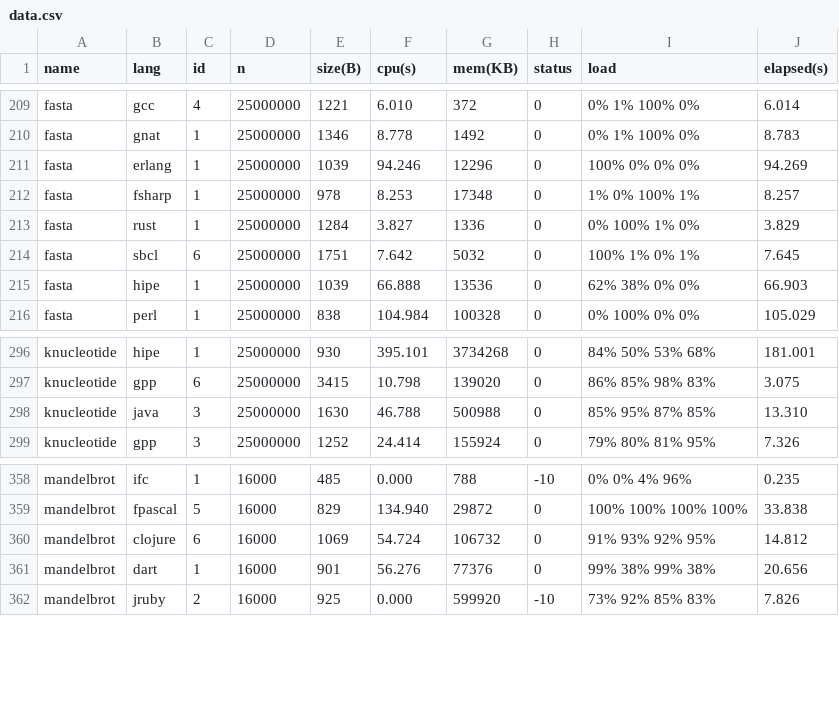
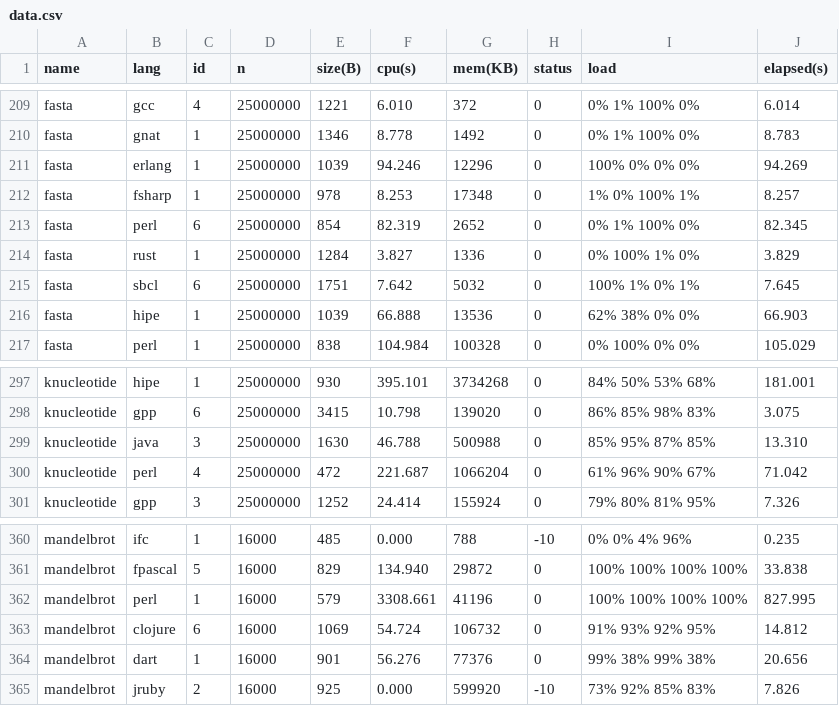
Before and after one commit to Dundee/benchmarksgame, a CSV file: website/websites/u64q/data/data.csv, drawn as a sheet; only a part is shown, gaps mark what is left out; the diff names each change by its address in the sheet, - before the commit and + after, or states it on an @@ line.

```diff
--- a/website/websites/u64q/data/data.csv
+++ b/website/websites/u64q/data/data.csv
+row 213: fasta | perl | 6 | 25000000 | 854 | 82.319 | 2652 | 0 | 0% 1% 100% 0% | 82.345
+row 300: knucleotide | perl | 4 | 25000000 | 472 | 221.687 | 1066204 | 0 | 61% 96% 90% 67% | 71.042
+row 362: mandelbrot | perl | 1 | 16000 | 579 | 3308.661 | 41196 | 0 | 100% 100% 100% 100% | 827.995
```
Also changed, not shown: website/websites/u64/data/data.csv, website/websites/u64/data/ndata.csv, 18 other files.
